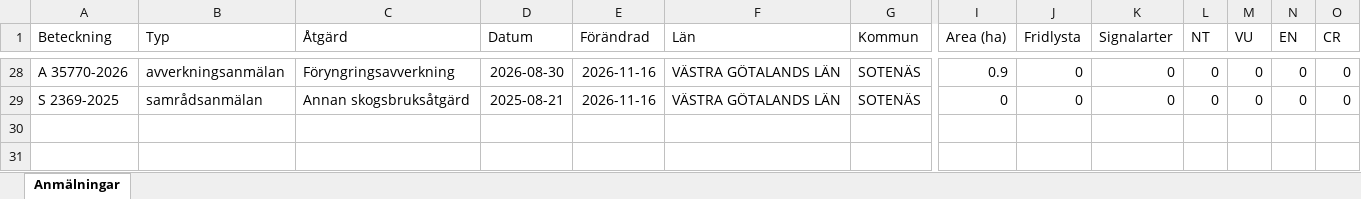
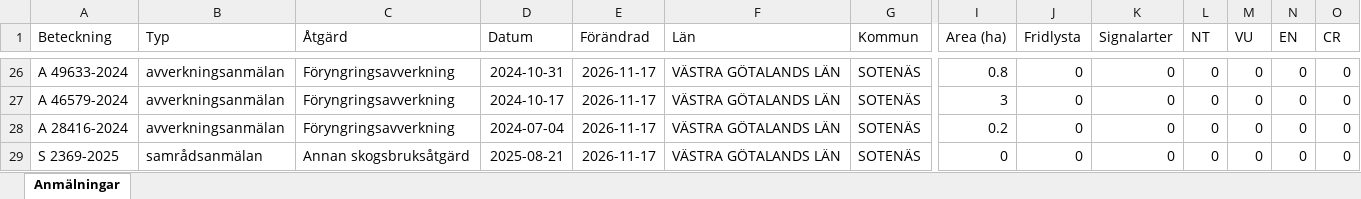
Before and after one commit to klasma/Logging_1427, an Excel workbook: Översikt SOTENÄS.xlsx, sheet Anmälningar, drawn as a sheet; only a part is shown, gaps mark what is left out; values as stored, in another font and other column widths than the file's, no borders; addresses are those after the commit; rows hold the shown columns only; the diff covers the shown part only; the diff names each change by its address in the sheet, - before the commit and + after, or states it on an @@ line.

```diff
--- a/Översikt SOTENÄS.xlsx (sheet Anmälningar)
+++ b/Översikt SOTENÄS.xlsx (sheet Anmälningar)
-A26 (Beteckning): A 35770-2026
+A26 (Beteckning): A 49633-2024
-D26 (Datum): 2026-08-30
+D26 (Datum): 2024-10-31
-E26 (Förändrad): 2026-11-16
+E26 (Förändrad): 2026-11-17
-I26 (Area (ha)): 0.9
+I26 (Area (ha)): 0.8
+row 27: A 46579-2024 | avverkningsanmälan | Föryngringsavverkning | 2024-10-17 | 2026-11-17 | VÄSTRA GÖTALANDS LÄN | SOTENÄS | 3 | 0 | 0 | 0 | 0 | 0 | 0
+row 28: A 28416-2024 | avverkningsanmälan | Föryngringsavverkning | 2024-07-04 | 2026-11-17 | VÄSTRA GÖTALANDS LÄN | SOTENÄS | 0.2 | 0 | 0 | 0 | 0 | 0 | 0
-E29 (Förändrad): 2026-11-16
+E29 (Förändrad): 2026-11-17
```
Also changed, not shown: 2 added rows, 4 removed rows and 42 edited cells elsewhere in this sheet, artfynd/A 24036-2025 artfynd.xlsx, artfynd/A 24087-2025 artfynd.xlsx, 34 other files.
